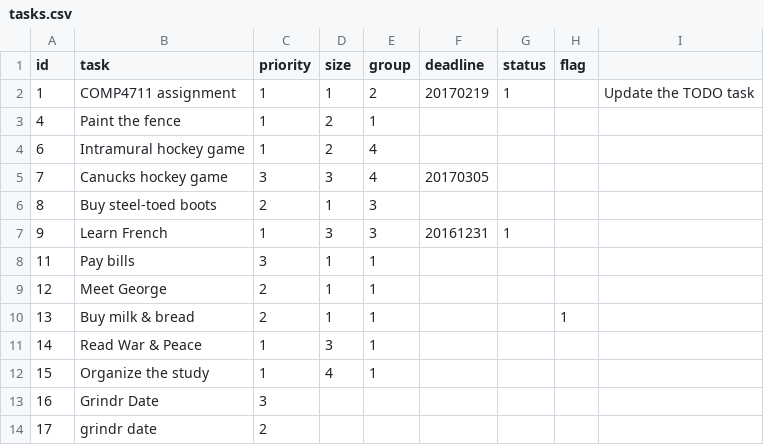
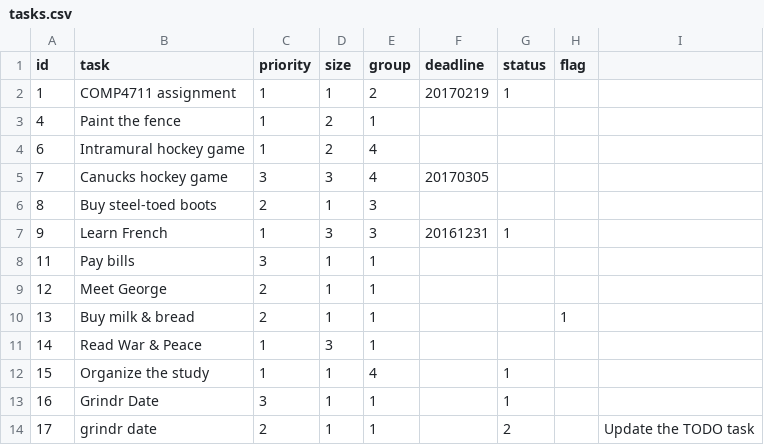
Before and after one commit to jnguyen91/starter-todo4, a CSV file: data/tasks.csv, drawn as a sheet.

```diff
--- a/data/tasks.csv
+++ b/data/tasks.csv
@@ -1,3 +1,3 @@
 id,task,priority,size,group,deadline,status,flag
-1,"COMP4711 assignment",1,1,2,20170219,1,,"Update the TODO task"
+1,"COMP4711 assignment",1,1,2,20170219,1,
 4,"Paint the fence",1,2,1,,,
@@ -11,4 +11,4 @@ id,task,priority,size,group,deadline,status,flag
 14,"Read War & Peace",1,3,1,,,
-15,"Organize the study",1,4,1,,,
-16,"Grindr Date",3,,,,,
-17,"grindr date",2,,,,,
+15,"Organize the study",1,1,4,,1,
+16,"Grindr Date",3,1,1,,1,
+17,"grindr date",2,1,1,,2,,"Update the TODO task"
```
Also changed, not shown: 12 other files.
